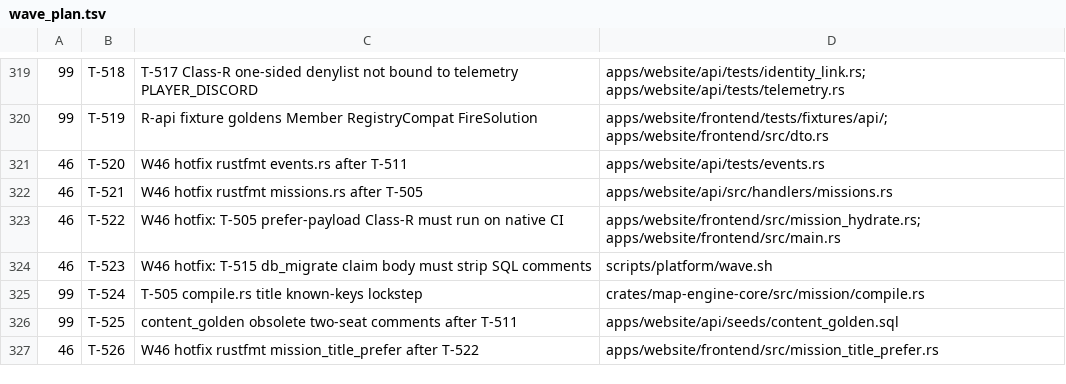
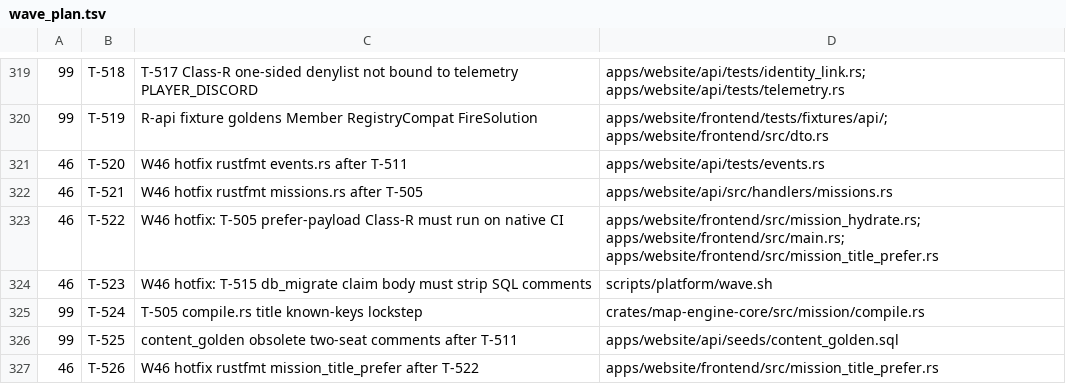
Before and after one commit to darkforce09/TBD-reforger, a TSV file: docs/platform/wave_plan.tsv, drawn as a sheet; only a part is shown, gaps mark what is left out.

Commit message:
wave 46 CLOSED: T-505/511/515 + T-520–523/526; GATE PASS; MAJORs hotfixed
Cold gate PASS @ tip after T-526 (base 91dbfe2f). Verifier DIRTY MAJOR:
T-505 prefer-payload Class-R wasm-gated → T-522 (native mission_title_prefer,
3 t505 tests); T-515 comment-blind claim body → T-523 (strip --//* before
needles). rustfmt hotfixes T-520/521/526. NITs deferred T-524/525.
Outstanding BLOCKER: none. Spot-check: comment-bait FAIL; native t505 3/3.

Co-Authored-By: Grok <noreply@x.ai>

```diff
--- a/docs/platform/wave_plan.tsv
+++ b/docs/platform/wave_plan.tsv
@@ -322,3 +322,3 @@
 46	T-521	W46 hotfix rustfmt missions.rs after T-505	apps/website/api/src/handlers/missions.rs
-46	T-522	W46 hotfix: T-505 prefer-payload Class-R must run on native CI	apps/website/frontend/src/mission_hydrate.rs; apps/website/frontend/src/main.rs
+46	T-522	W46 hotfix: T-505 prefer-payload Class-R must run on native CI	apps/website/frontend/src/mission_hydrate.rs; apps/website/frontend/src/main.rs; apps/website/frontend/src/mission_title_prefer.rs
 46	T-523	W46 hotfix: T-515 db_migrate claim body must strip SQL comments	scripts/platform/wave.sh
```
Also changed, not shown: 4 other files.
